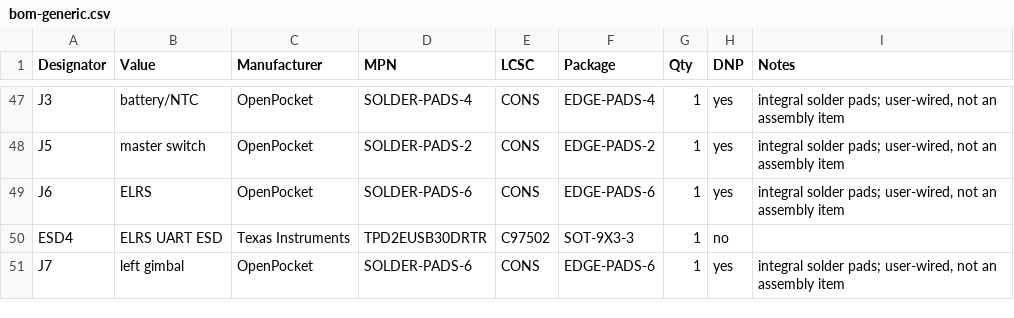
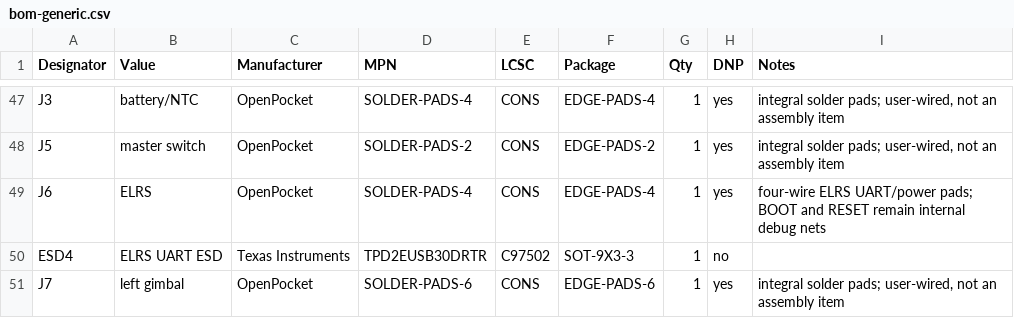
Before and after one commit to Twotoz/OpenPocket, a CSV file: hardware/rev-a/bom-generic.csv, drawn as a sheet; only a part is shown, gaps mark what is left out.

```diff
--- a/hardware/rev-a/bom-generic.csv
+++ b/hardware/rev-a/bom-generic.csv
@@ -48,3 +48,3 @@ J3,battery/NTC,OpenPocket,SOLDER-PADS-4,CONS,EDGE-PADS-4,1,yes,"integral solder
 J5,master switch,OpenPocket,SOLDER-PADS-2,CONS,EDGE-PADS-2,1,yes,"integral solder pads; user-wired, not an assembly item"
-J6,ELRS,OpenPocket,SOLDER-PADS-6,CONS,EDGE-PADS-6,1,yes,"integral solder pads; user-wired, not an assembly item"
+J6,ELRS,OpenPocket,SOLDER-PADS-4,CONS,EDGE-PADS-4,1,yes,four-wire ELRS UART/power pads; BOOT and RESET remain internal debug nets
 ESD4,ELRS UART ESD,Texas Instruments,TPD2EUSB30DRTR,C97502,SOT-9X3-3,1,no,
```
Also changed, not shown: hardware/rev-a/bom-jlcpcb.csv, hardware/rev-a/bom.csv, 16 other files.
